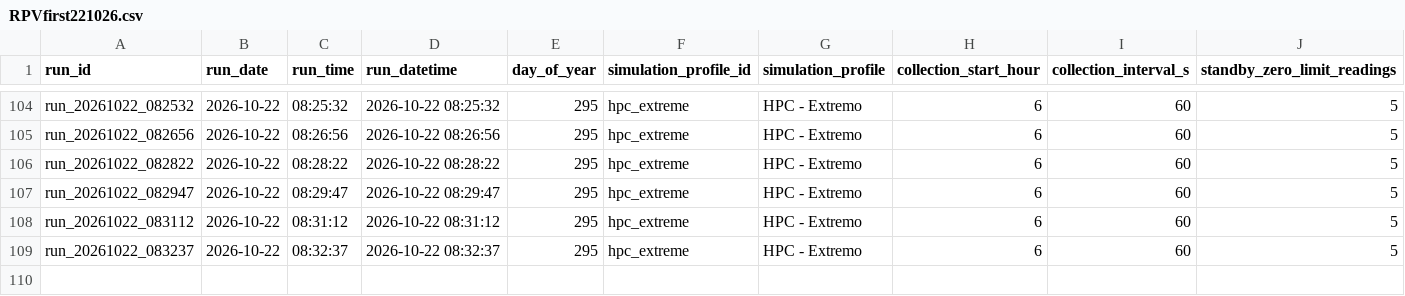
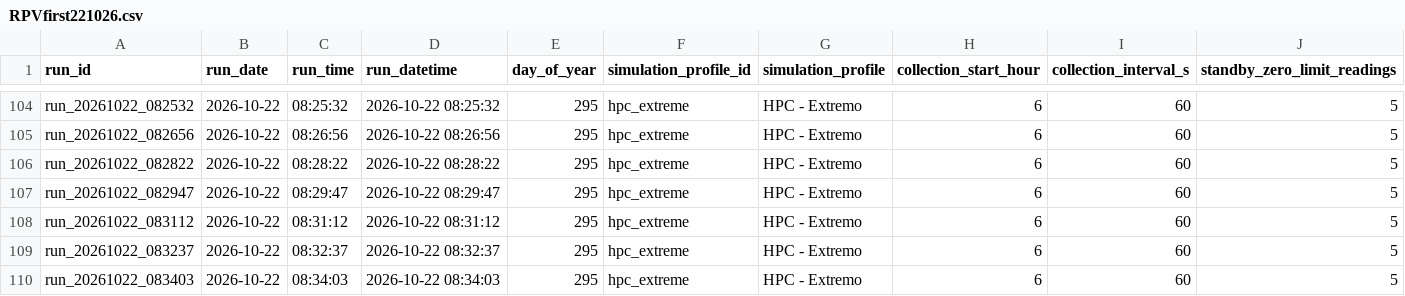
Before and after one commit to CAGDOJ/PhotovoltaicFirst, a CSV file: docs/results/RPVfirst221026.csv, drawn as a sheet; only a part is shown, gaps mark what is left out; rows hold the shown columns only; the diff names each change by its address in the sheet, - before the commit and + after, or states it on an @@ line.

Commit message:
PV-First V50: atualiza resultado diario RPVfirst221026.csv

```diff
--- a/docs/results/RPVfirst221026.csv
+++ b/docs/results/RPVfirst221026.csv
+row 110: run_20261022_083403 | 2026-10-22 | 08:34:03 | 2026-10-22 08:34:03 | 295 | hpc_extreme | HPC - Extremo | 6 | 60 | 5
```
